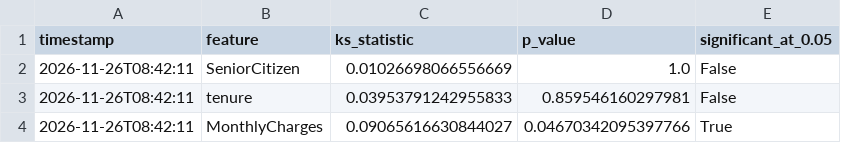
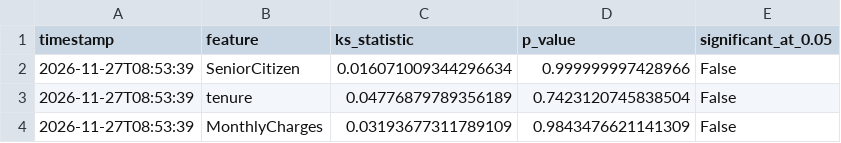
Before and after one commit to vmewara/ModelGuard, a CSV file: modelguard_ks_report.csv, drawn as a sheet.

```diff
--- a/modelguard_ks_report.csv
+++ b/modelguard_ks_report.csv
@@ -1,4 +1,4 @@
 timestamp,feature,ks_statistic,p_value,significant_at_0.05
-2026-11-26T08:42:11,SeniorCitizen,0.01026698066556669,1.0,False
-2026-11-26T08:42:11,tenure,0.03953791242955833,0.859546160297981,False
-2026-11-26T08:42:11,MonthlyCharges,0.09065616630844027,0.04670342095397766,True
+2026-11-27T08:53:39,SeniorCitizen,0.016071009344296634,0.999999997428966,False
+2026-11-27T08:53:39,tenure,0.04776879789356189,0.7423120745838504,False
+2026-11-27T08:53:39,MonthlyCharges,0.03193677311789109,0.9843476621141309,False
```
Also changed, not shown: data/simulated_current.csv, modelguard_alerts.csv, 5 other files.
